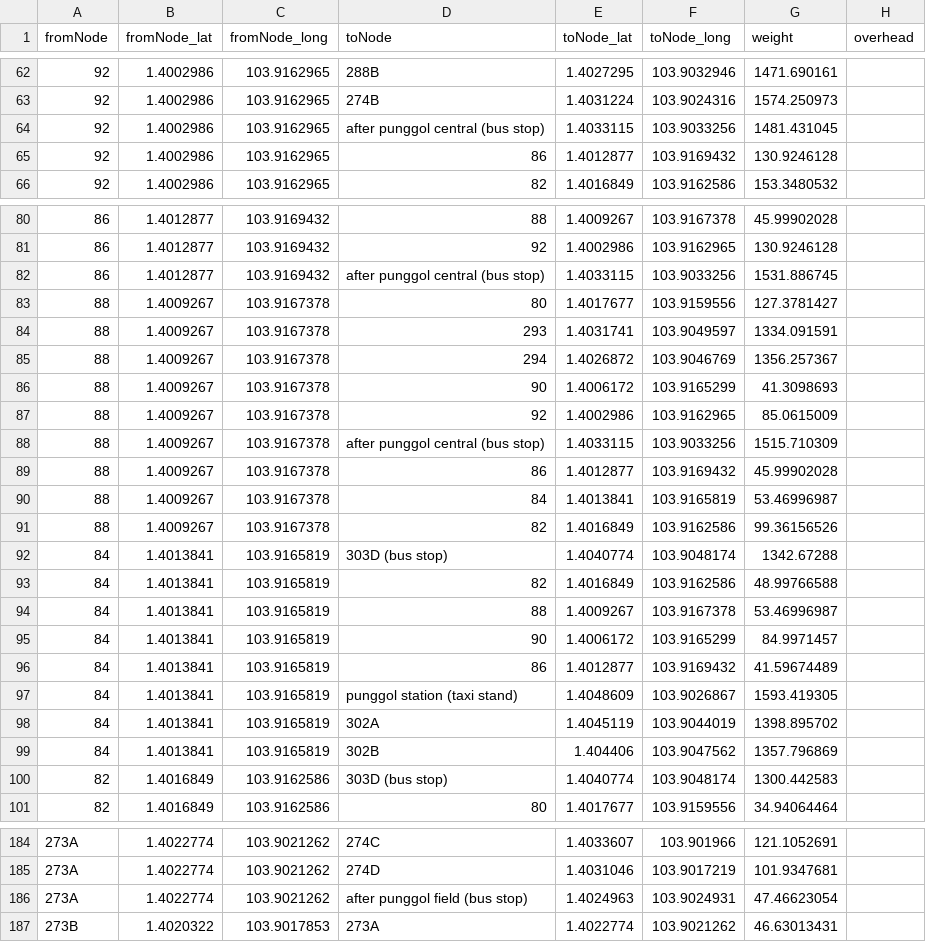
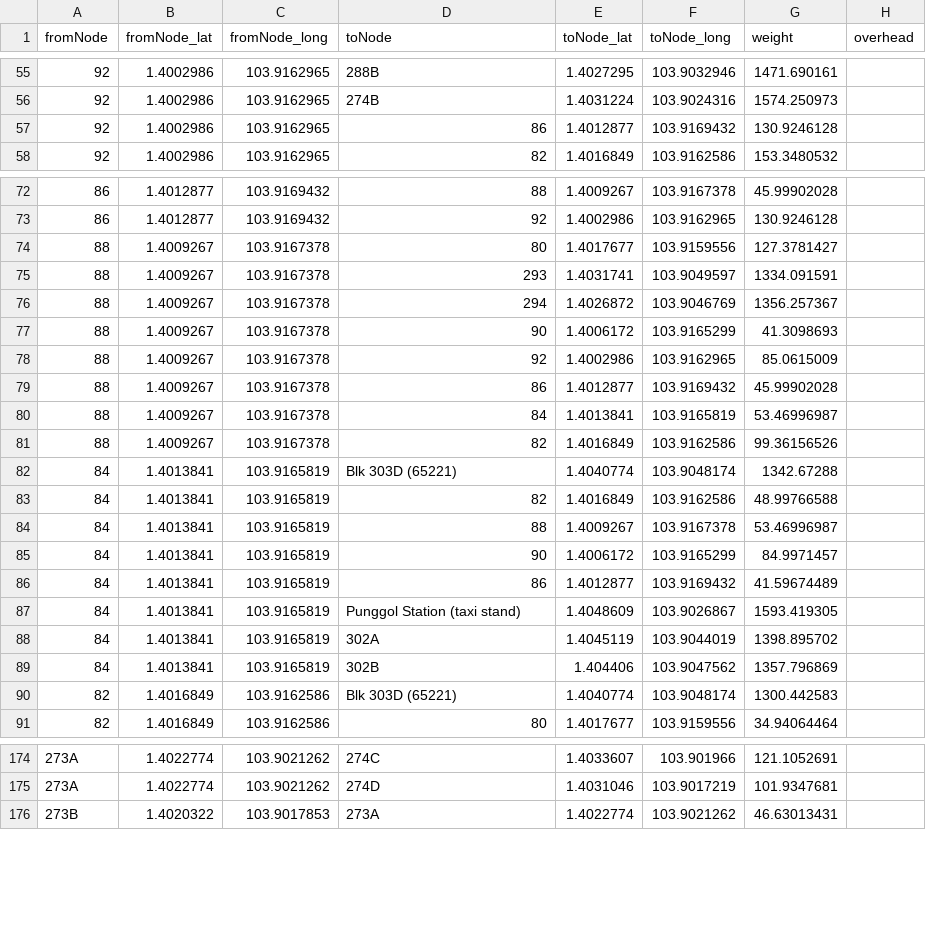
Before and after one commit to tyco764/ICT1008Proj, a CSV file: csv/edges.csv, drawn as a sheet; only a part is shown, gaps mark what is left out; the diff covers the shown part only.

```diff
--- a/csv/edges.csv
+++ b/csv/edges.csv
@@ -63,3 +56,2 @@ fromNode,fromNode_lat,fromNode_long,toNode,toNode_lat,toNode_long,weight,overhea
 92,1.4002986,103.9162965,274B,1.4031224,103.9024316,1574.250973,
-92,1.4002986,103.9162965,after punggol central (bus stop),1.4033115,103.9033256,1481.431045,
 92,1.4002986,103.9162965,86,1.4012877,103.9169432,130.9246128,
@@ -81,3 +73,2 @@ fromNode,fromNode_lat,fromNode_long,toNode,toNode_lat,toNode_long,weight,overhea
 86,1.4012877,103.9169432,92,1.4002986,103.9162965,130.9246128,
-86,1.4012877,103.9169432,after punggol central (bus stop),1.4033115,103.9033256,1531.886745,
 88,1.4009267,103.9167378,80,1.4017677,103.9159556,127.3781427,
@@ -87,3 +78,2 @@ fromNode,fromNode_lat,fromNode_long,toNode,toNode_lat,toNode_long,weight,overhea
 88,1.4009267,103.9167378,92,1.4002986,103.9162965,85.0615009,
-88,1.4009267,103.9167378,after punggol central (bus stop),1.4033115,103.9033256,1515.710309,
 88,1.4009267,103.9167378,86,1.4012877,103.9169432,45.99902028,
@@ -91,3 +81,3 @@ fromNode,fromNode_lat,fromNode_long,toNode,toNode_lat,toNode_long,weight,overhea
 88,1.4009267,103.9167378,82,1.4016849,103.9162586,99.36156526,
-84,1.4013841,103.9165819,303D (bus stop),1.4040774,103.9048174,1342.67288,
+84,1.4013841,103.9165819,Blk 303D (65221),1.4040774,103.9048174,1342.67288,
 84,1.4013841,103.9165819,82,1.4016849,103.9162586,48.99766588,
@@ -96,6 +86,6 @@ fromNode,fromNode_lat,fromNode_long,toNode,toNode_lat,toNode_long,weight,overhea
 84,1.4013841,103.9165819,86,1.4012877,103.9169432,41.59674489,
-84,1.4013841,103.9165819,punggol station (taxi stand),1.4048609,103.9026867,1593.419305,
+84,1.4013841,103.9165819,Punggol Station (taxi stand),1.4048609,103.9026867,1593.419305,
 84,1.4013841,103.9165819,302A,1.4045119,103.9044019,1398.895702,
 84,1.4013841,103.9165819,302B,1.404406,103.9047562,1357.796869,
-82,1.4016849,103.9162586,303D (bus stop),1.4040774,103.9048174,1300.442583,
+82,1.4016849,103.9162586,Blk 303D (65221),1.4040774,103.9048174,1300.442583,
 82,1.4016849,103.9162586,80,1.4017677,103.9159556,34.94064464,
@@ -185,3 +175,2 @@ fromNode,fromNode_lat,fromNode_long,toNode,toNode_lat,toNode_long,weight,overhea
 273A,1.4022774,103.9021262,274D,1.4031046,103.9017219,101.9347681,
-273A,1.4022774,103.9021262,after punggol field (bus stop),1.4024963,103.9024931,47.46623054,
 273B,1.4020322,103.9017853,273A,1.4022774,103.9021262,46.63013431,
```
Also changed, not shown: 8 removed rows and 30 edited cells elsewhere in this file, 3 other files.
